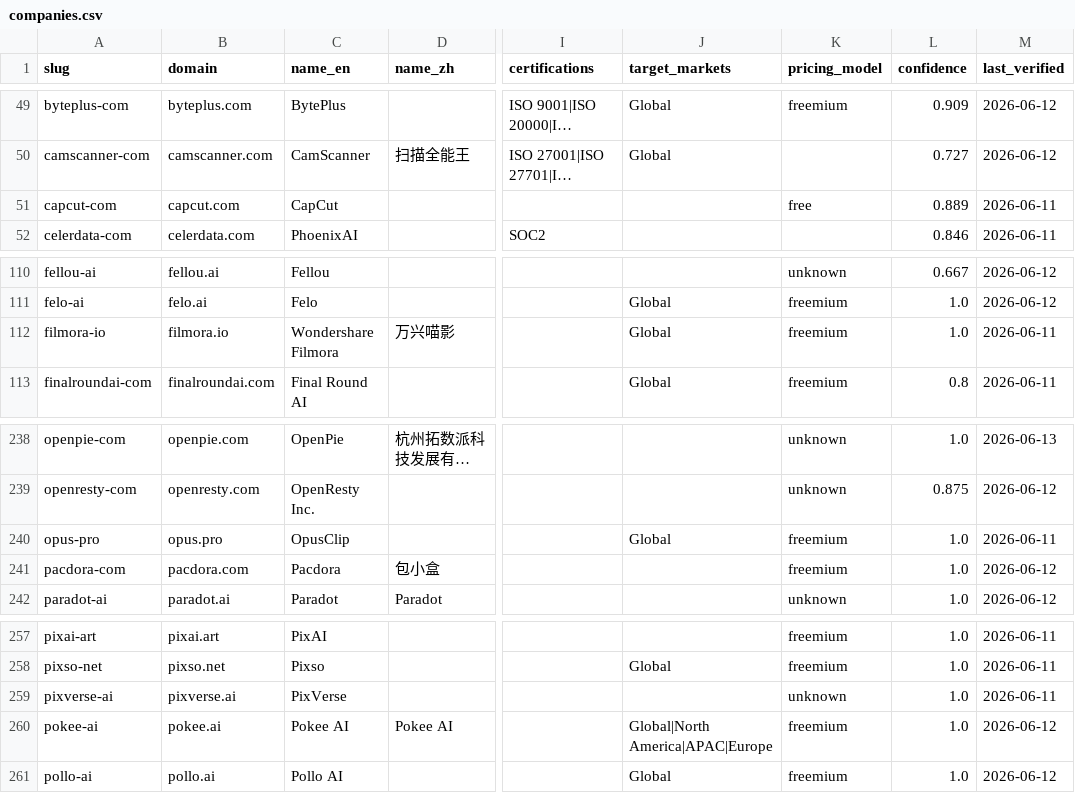
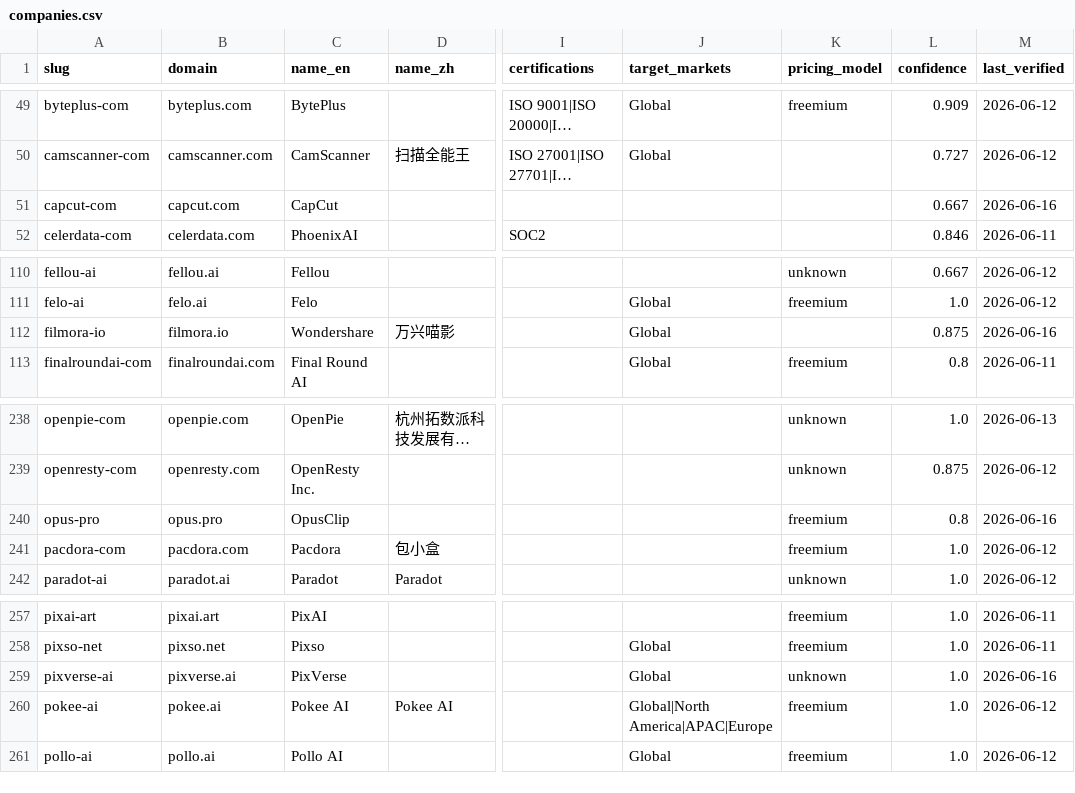
Before and after one commit to SinoFacts/dataset, a CSV file: companies.csv, drawn as a sheet; only a part is shown, gaps mark what is left out; long unchanged cells end in …; the diff names each change by its address in the sheet, - before the commit and + after, or states it on an @@ line.

Commit message:
Data refresh: 383 companies (2026-06-16)

```diff
--- a/companies.csv
+++ b/companies.csv
-K51 (pricing_model): free
+K51 (pricing_model): (empty)
-L51 (confidence): 0.889
+L51 (confidence): 0.667
-M51 (last_verified): 2026-06-11
+M51 (last_verified): 2026-06-16
-C112 (name_en): Wondershare Filmora
+C112 (name_en): Wondershare
-K112 (pricing_model): freemium
+K112 (pricing_model): (empty)
-L112 (confidence): 1.0
+L112 (confidence): 0.875
-M112 (last_verified): 2026-06-11
+M112 (last_verified): 2026-06-16
-J240 (target_markets): Global
+J240 (target_markets): (empty)
-L240 (confidence): 1.0
+L240 (confidence): 0.8
-M240 (last_verified): 2026-06-11
+M240 (last_verified): 2026-06-16
-J259 (target_markets): (empty)
+J259 (target_markets): Global
-M259 (last_verified): 2026-06-11
+M259 (last_verified): 2026-06-16
```
Also changed, not shown: 3 other files.
